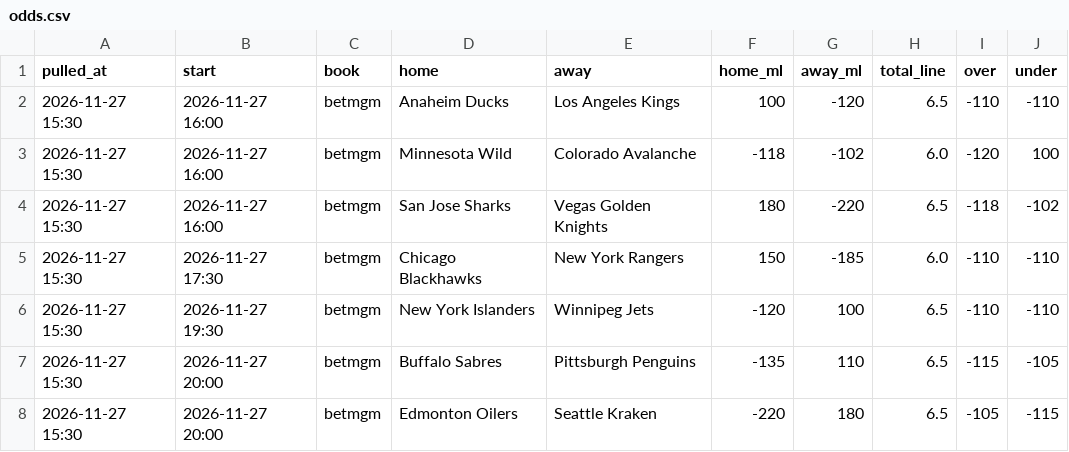
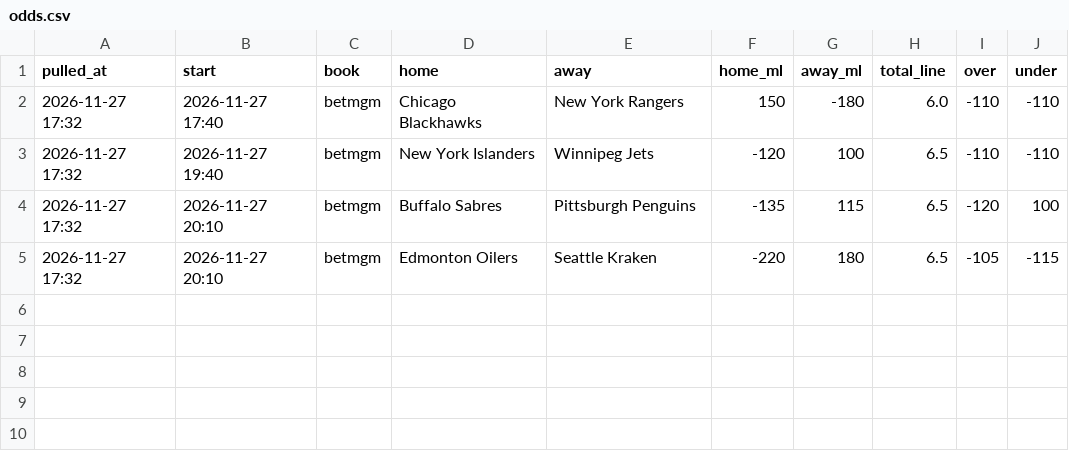
Before and after one commit to alanwevans1617-source/alan-nhl-model, a CSV file: odds.csv, drawn as a sheet.

```diff
--- a/odds.csv
+++ b/odds.csv
@@ -1,8 +1,5 @@
 pulled_at,start,book,home,away,home_ml,away_ml,total_line,over,under
-2026-11-27 15:30,2026-11-27 16:00,betmgm,Anaheim Ducks,Los Angeles Kings,100,-120,6.5,-110,-110
-2026-11-27 15:30,2026-11-27 16:00,betmgm,Minnesota Wild,Colorado Avalanche,-118,-102,6.0,-120,100
-2026-11-27 15:30,2026-11-27 16:00,betmgm,San Jose Sharks,Vegas Golden Knights,180,-220,6.5,-118,-102
-2026-11-27 15:30,2026-11-27 17:30,betmgm,Chicago Blackhawks,New York Rangers,150,-185,6.0,-110,-110
-2026-11-27 15:30,2026-11-27 19:30,betmgm,New York Islanders,Winnipeg Jets,-120,100,6.5,-110,-110
-2026-11-27 15:30,2026-11-27 20:00,betmgm,Buffalo Sabres,Pittsburgh Penguins,-135,110,6.5,-115,-105
-2026-11-27 15:30,2026-11-27 20:00,betmgm,Edmonton Oilers,Seattle Kraken,-220,180,6.5,-105,-115
+2026-11-27 17:32,2026-11-27 17:40,betmgm,Chicago Blackhawks,New York Rangers,150,-180,6.0,-110,-110
+2026-11-27 17:32,2026-11-27 19:40,betmgm,New York Islanders,Winnipeg Jets,-120,100,6.5,-110,-110
+2026-11-27 17:32,2026-11-27 20:10,betmgm,Buffalo Sabres,Pittsburgh Penguins,-135,115,6.5,-120,100
+2026-11-27 17:32,2026-11-27 20:10,betmgm,Edmonton Oilers,Seattle Kraken,-220,180,6.5,-105,-115
```
Also changed, not shown: goalies.csv, injury_flags.csv, 6 other files.
